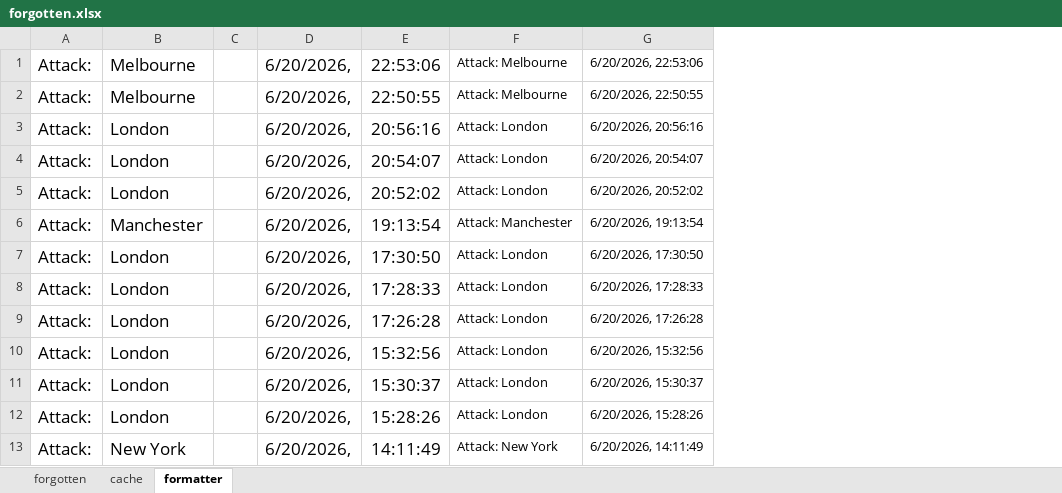
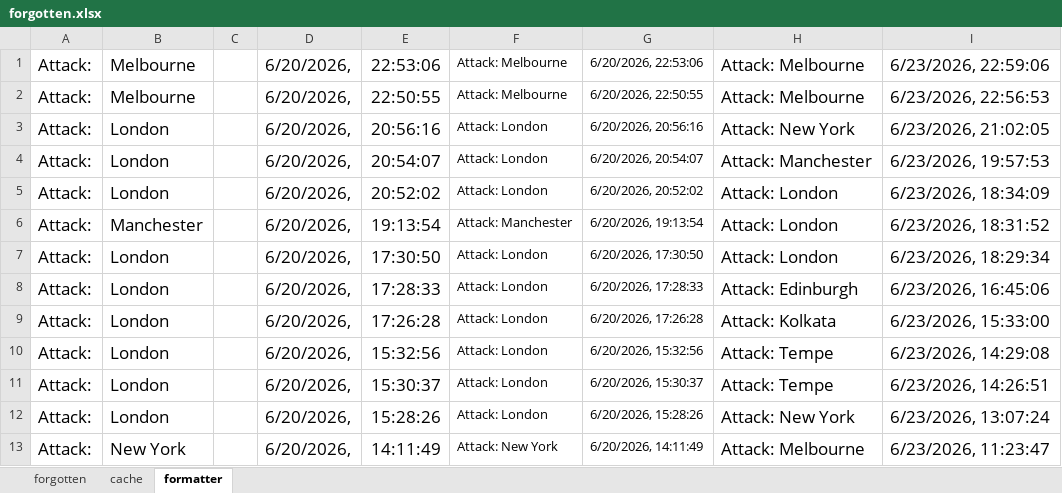
Before and after one commit to TathagataChakraborti/cnc-fun, an Excel workbook: data/forgotten.xlsx, sheet formatter, drawn as a sheet; only a part is shown; values as stored, in another font and other column widths than the file's, no borders; the diff names each change by its address in the sheet, - before the commit and + after, or states it on an @@ line.

```diff
--- a/data/forgotten.xlsx (sheet formatter)
+++ b/data/forgotten.xlsx (sheet formatter)
+column H, rows 1-13: Attack: Melbourne | Attack: Melbourne | Attack: New York | Attack: Manchester | Attack: London | Attack: London | Attack: London | Attack: Edinburgh | Attack: Kolkata | Attack: Tempe | Attack: Tempe | Attack: New York | Attack: Melbourne
+column I, rows 1-13: 6/23/2026, 22:59:06 | 6/23/2026, 22:56:53 | 6/23/2026, 21:02:05 | 6/23/2026, 19:57:53 | 6/23/2026, 18:34:09 | 6/23/2026, 18:31:52 | 6/23/2026, 18:29:34 | 6/23/2026, 16:45:06 | 6/23/2026, 15:33:00 | 6/23/2026, 14:29:08 | 6/23/2026, 14:26:51 | 6/23/2026, 13:07:24 | 6/23/2026, 11:23:47
```
Also changed, not shown: sheet cache, sheet forgotten, 16 other files.
